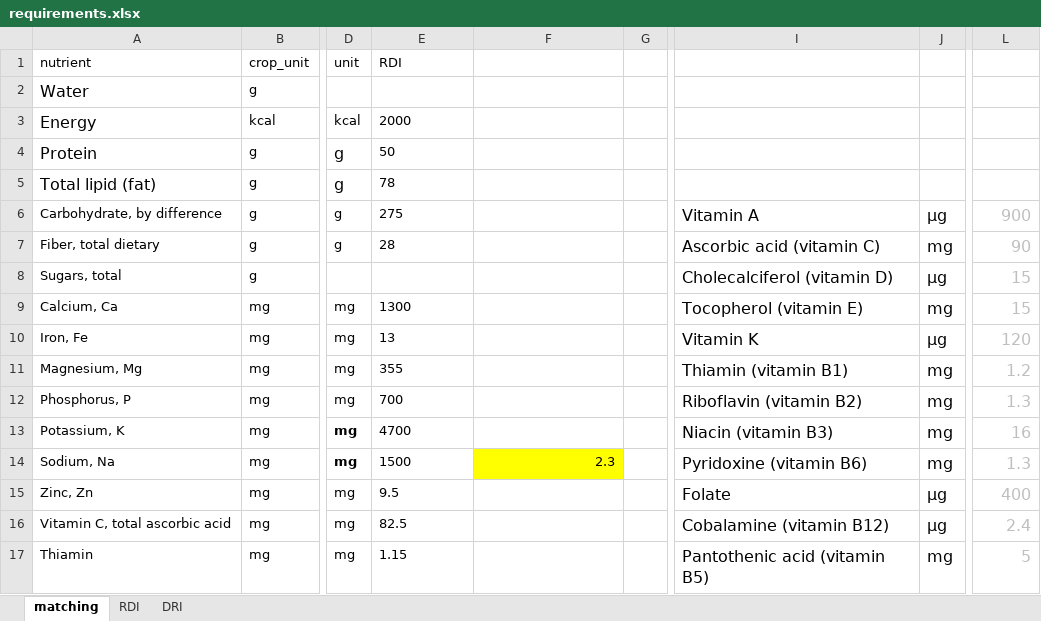
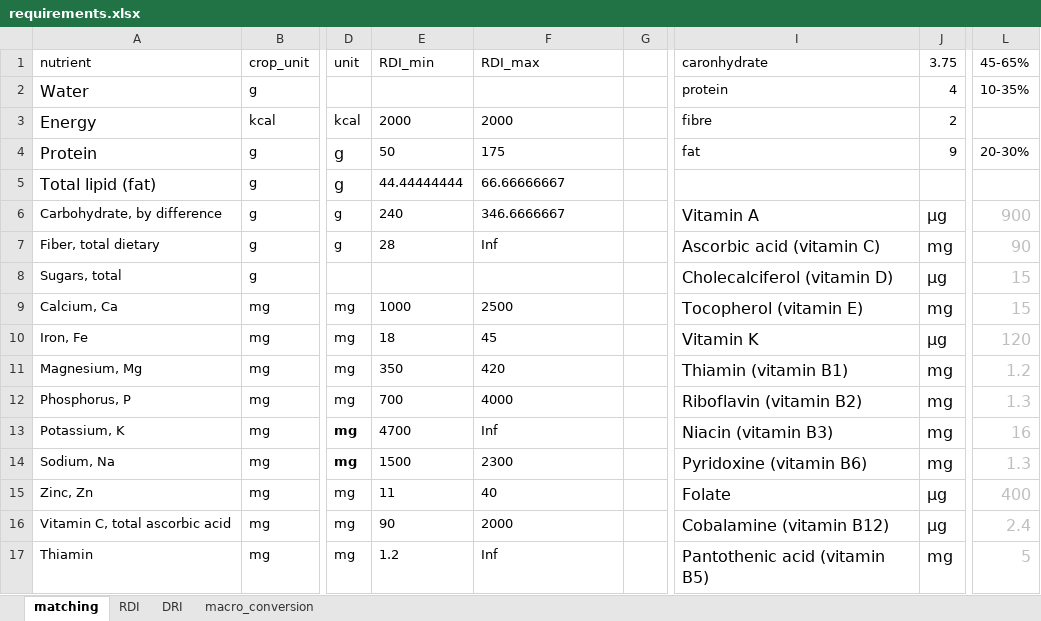
Before and after one commit to rb792-EcoEvo/Optimal_food, an Excel workbook: requirements.xlsx, sheet matching, drawn as a sheet; only a part is shown, gaps mark what is left out; values as stored, in another font and other column widths than the file's, no borders; the diff covers the shown part only; the diff names each change by its address in the sheet, - before the commit and + after, or states it on an @@ line.

```diff
--- a/requirements.xlsx (sheet matching)
+++ b/requirements.xlsx (sheet matching)
+sheet tab: macro_conversion
-E1: RDI
+E1: RDI_min
-F1: (empty)
+F1: RDI_max
-I1: (empty)
+I1: caronhydrate
-J1: (empty)
+J1: 3.75
-L1: (empty)
+L1: 45-65%
-I2 (caronhydrate): (empty)
+I2 (caronhydrate): protein
-J2 (3.75): (empty)
+J2 (3.75): 4
-L2 (45-65%): (empty)
+L2 (45-65%): 10-35%
-F3 (RDI_max): (empty)
+F3 (RDI_max): 2000
-I3 (caronhydrate): (empty)
+I3 (caronhydrate): fibre
-J3 (3.75): (empty)
+J3 (3.75): 2
-F4 (RDI_max): (empty)
+F4 (RDI_max): 175
-I4 (caronhydrate): (empty)
+I4 (caronhydrate): fat
-J4 (3.75): (empty)
+J4 (3.75): 9
-L4 (45-65%): (empty)
+L4 (45-65%): 20-30%
-E5 (RDI_min): 78
+E5 (RDI_min): 44.44444444
-F5 (RDI_max): (empty)
+F5 (RDI_max): 66.66666667
-E6 (RDI_min): 275
+E6 (RDI_min): 240
-F6 (RDI_max): (empty)
+F6 (RDI_max): 346.6666667
-F7 (RDI_max): (empty)
+F7 (RDI_max): Inf
-E9 (RDI_min): 1300
+E9 (RDI_min): 1000
-F9 (RDI_max): (empty)
+F9 (RDI_max): 2500
-E10 (RDI_min): 13
+E10 (RDI_min): 18
-F10 (RDI_max): (empty)
+F10 (RDI_max): 45
-E11 (RDI_min): 355
+E11 (RDI_min): 350
-F11 (RDI_max): (empty)
+F11 (RDI_max): 420
-F12 (RDI_max): (empty)
+F12 (RDI_max): 4000
-F13 (RDI_max): (empty)
+F13 (RDI_max): Inf
-F14 (RDI_max): 2.3
+F14 (RDI_max): 2300
@@ F14 fill: #FFFF00 → none, alignment: right → left @@
-E15 (RDI_min): 9.5
+E15 (RDI_min): 11
-F15 (RDI_max): (empty)
+F15 (RDI_max): 40
-E16 (RDI_min): 82.5
+E16 (RDI_min): 90
-F16 (RDI_max): (empty)
+F16 (RDI_max): 2000
-E17 (RDI_min): 1.15
+E17 (RDI_min): 1.2
-F17 (RDI_max): (empty)
+F17 (RDI_max): Inf
```
Also changed, not shown: 17 edited cells elsewhere in this sheet, formulas that keep their value, 17 other files.
